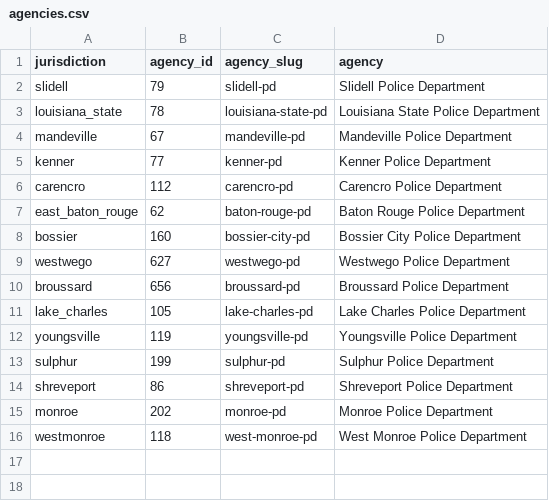
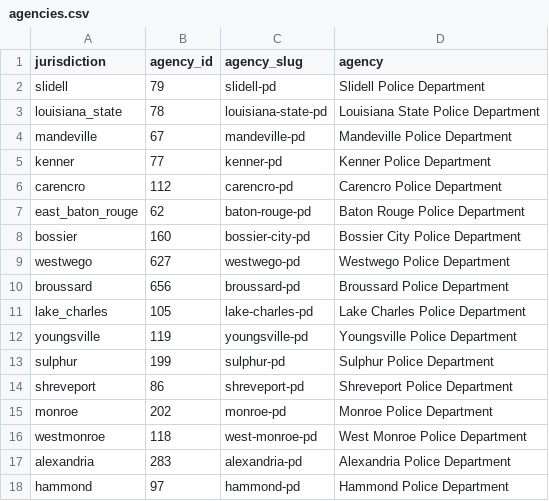
Before and after one commit to ipno-llead/extraction, a CSV file: minutes/extract/import/hand/agencies.csv, drawn as a sheet.

Commit message:
updated data for new jurisdictions and updates from existing jurisdictions, done through extract/export
commit 563dd9dad041e576e0741387dfcc1dd6a99e99d8
Author: Tarak Shah <tarak@hrdag.org>
Date:   Mon Aug 22 18:45:02 2022 -0700

    updating all hearing extraction through extract/export

commit 568a3e781aa7aad2fb86c4bb45028d37fcf6bb8f
Author: Tarak Shah <tarak@hrdag.org>
Date:   Mon Aug 22 15:20:53 2022 -0700

    pulling new jurisdictions through page classification

commit ca0f8c2a4e95f83e3bdf79354539f95238df4154
Author: Tarak Shah <tarak@hrdag.org>
Date:   Mon Aug 22 11:03:39 2022 -0700

    add new jurisdiction paths to dl-dropbox list

```diff
--- a/minutes/extract/import/hand/agencies.csv
+++ b/minutes/extract/import/hand/agencies.csv
@@ -16 +16,3 @@ monroe|202|monroe-pd|Monroe Police Department
 westmonroe|118|west-monroe-pd|West Monroe Police Department
+alexandria|283|alexandria-pd|Alexandria Police Department
+hammond|97|hammond-pd|Hammond Police Department
```
Also changed, not shown: 9 other files.
